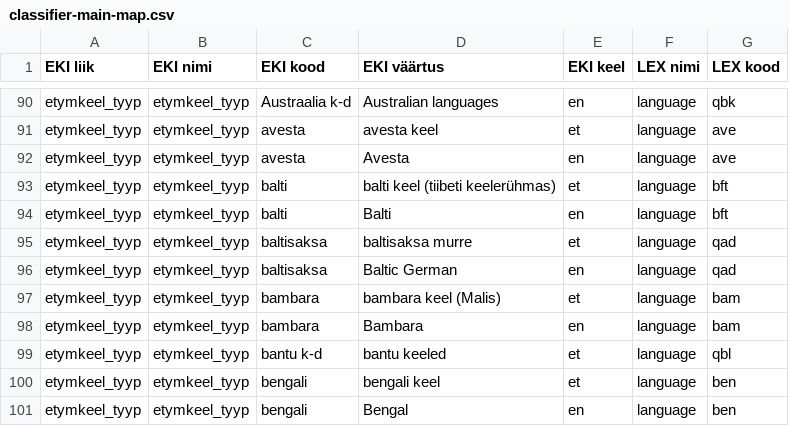
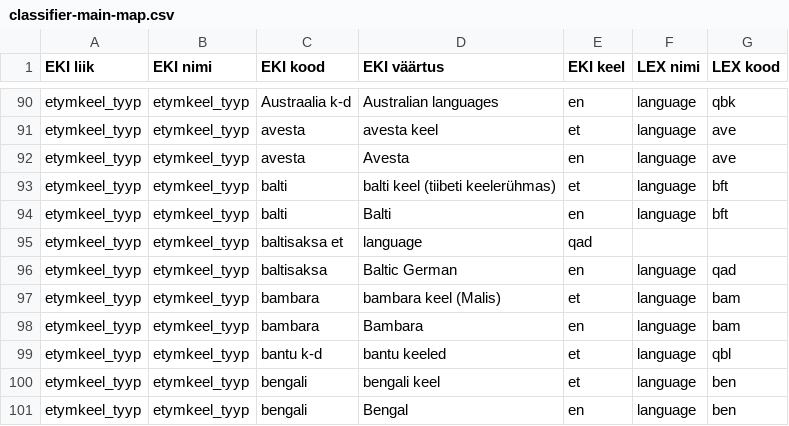
Before and after one commit to keeleinstituut/ekilex, a CSV file: ekilex-etl/fileresources/csv/classifier-main-map.csv, drawn as a sheet; only a part is shown, gaps mark what is left out.

Commit message:
Update classifier-main-map.csv

```diff
--- a/ekilex-etl/fileresources/csv/classifier-main-map.csv
+++ b/ekilex-etl/fileresources/csv/classifier-main-map.csv
@@ -94,3 +94,3 @@ etymkeel_tyyp	etymkeel_tyyp	balti	balti keel (tiibeti keelerühmas)	et	language
 etymkeel_tyyp	etymkeel_tyyp	balti	Balti	en	language	bft
-etymkeel_tyyp	etymkeel_tyyp	baltisaksa	baltisaksa murre	et	language	qad
+etymkeel_tyyp	etymkeel_tyyp	baltisaksa et	language	qad
 etymkeel_tyyp	etymkeel_tyyp	baltisaksa	Baltic German	en	language	qad
```
